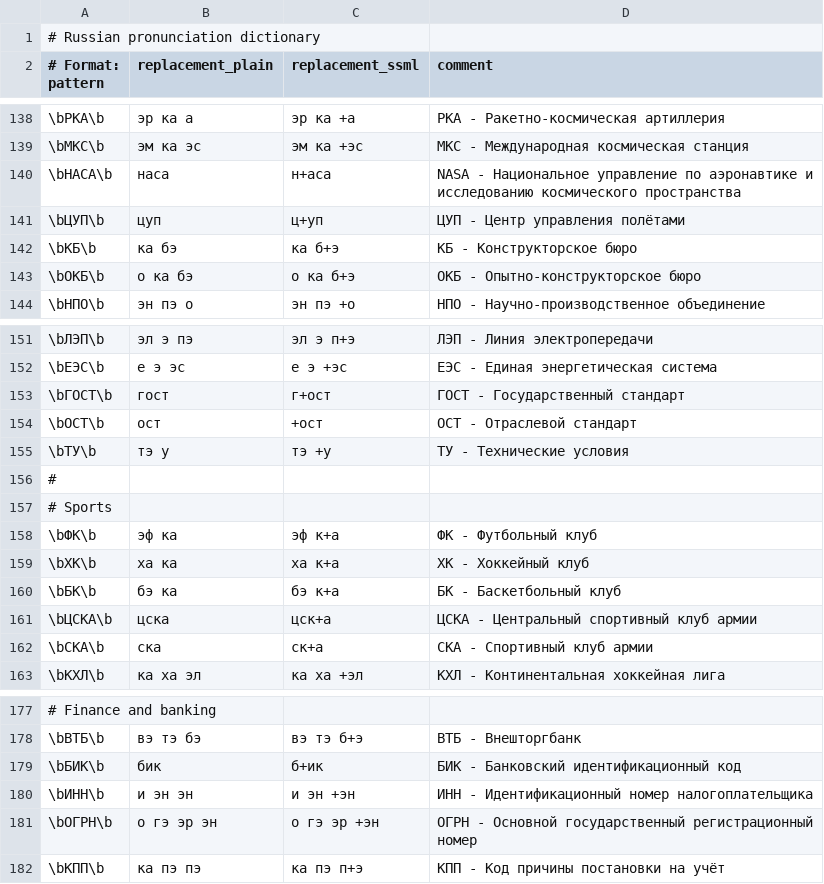
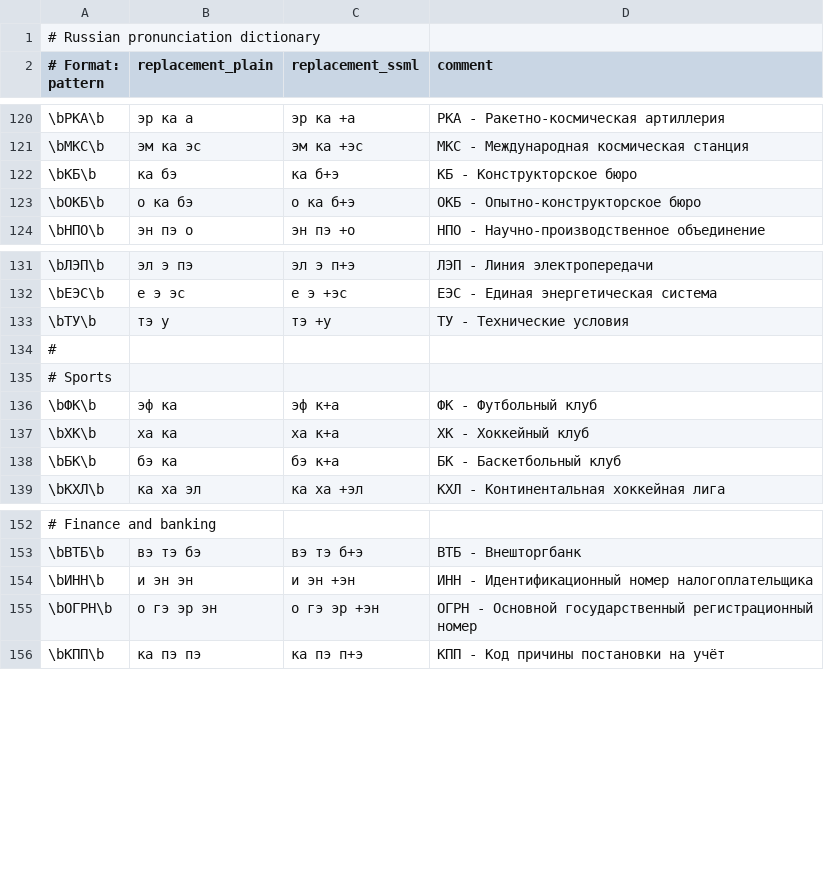
Before and after one commit to vpoluyaktov/biblio-audiobook-builder-tts, a CSV file: internal/sanitize/data/ru.csv, drawn as a sheet; only a part is shown, gaps mark what is left out; the diff covers the shown part only.

```diff
--- a/internal/sanitize/data/ru.csv
+++ b/internal/sanitize/data/ru.csv
@@ -139,4 +121,2 @@
 \bМКС\b,эм ка эс,эм ка +эс,МКС - Международная космическая станция
-\bНАСА\b,наса,н+аса,NASA - Национальное управление по аэронавтике и исследованию космического пространства
-\bЦУП\b,цуп,ц+уп,ЦУП - Центр управления полётами
 \bКБ\b,ка бэ,ка б+э,КБ - Конструкторское бюро
@@ -152,4 +132,2 @@
 \bЕЭС\b,е э эс,е э +эс,ЕЭС - Единая энергетическая система
-\bГОСТ\b,гост,г+ост,ГОСТ - Государственный стандарт
-\bОСТ\b,ост,+ост,ОСТ - Отраслевой стандарт
 \bТУ\b,тэ у,тэ +у,ТУ - Технические условия
@@ -160,4 +138,2 @@
 \bБК\b,бэ ка,бэ к+а,БК - Баскетбольный клуб
-\bЦСКА\b,цска,цск+а,ЦСКА - Центральный спортивный клуб армии
-\bСКА\b,ска,ск+а,СКА - Спортивный клуб армии
 \bКХЛ\b,ка ха эл,ка ха +эл,КХЛ - Континентальная хоккейная лига
@@ -178,3 +153,2 @@
 \bВТБ\b,вэ тэ бэ,вэ тэ б+э,ВТБ - Внешторгбанк
-\bБИК\b,бик,б+ик,БИК - Банковский идентификационный код
 \bИНН\b,и эн эн,и эн +эн,ИНН - Идентификационный номер налогоплательщика
```
Also changed, not shown: 19 removed rows elsewhere in this file.
